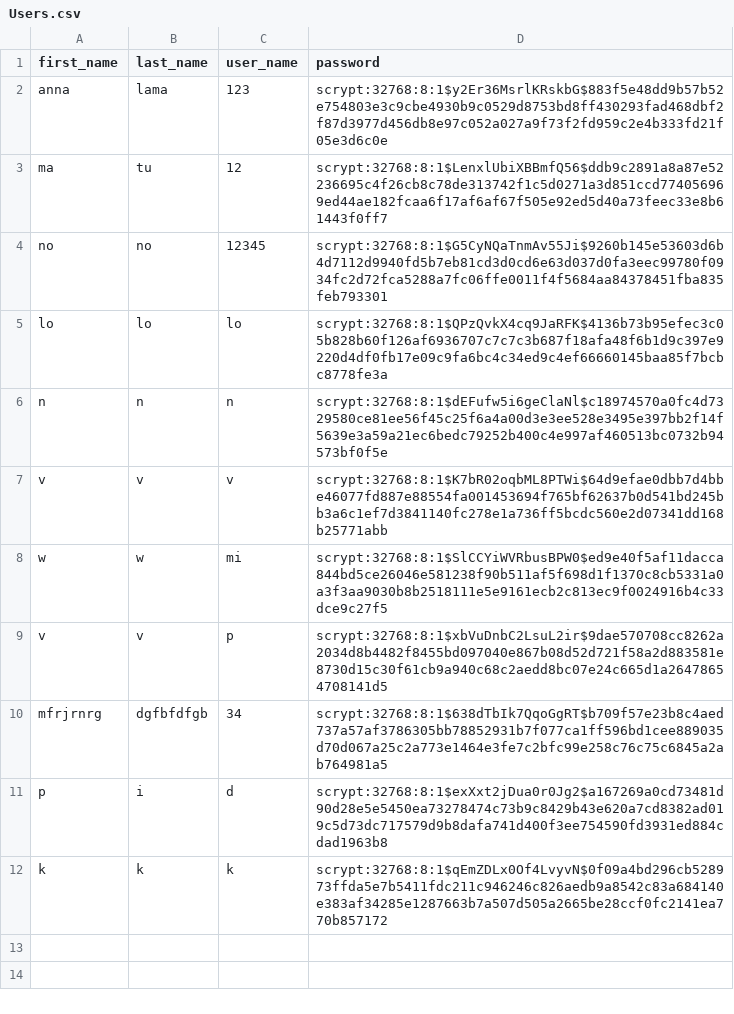
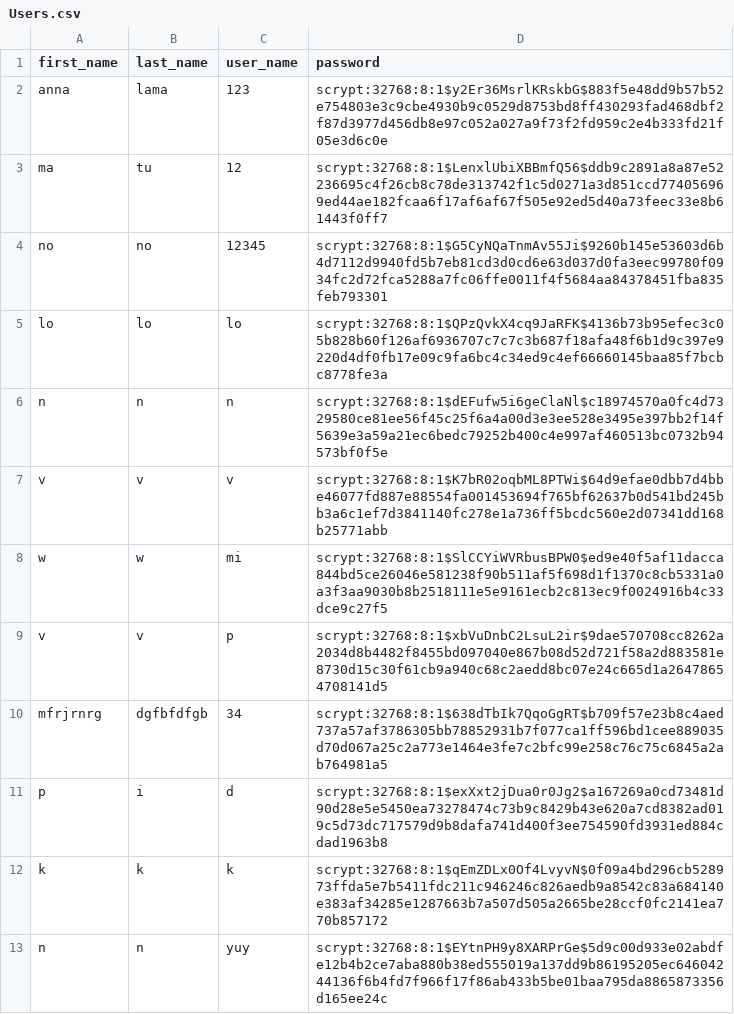
Before and after one commit to Maayan428/Library, a CSV file: SystemManagement/Users.csv, drawn as a sheet.

```diff
--- a/SystemManagement/Users.csv
+++ b/SystemManagement/Users.csv
@@ -12 +12,2 @@ p,i,d,scrypt:32768:8:1$exXxt2jDua0r0Jg2$a167269a0cd73481d90d28e5e5450ea73278474c
 k,k,k,scrypt:32768:8:1$qEmZDLx0Of4LvyvN$0f09a4bd296cb528973ffda5e7b5411fdc211c946246c826aedb9a8542c83a684140e383af34285e1287663b7a507d505a2665be28ccf0fc2141ea770b857172
+n,n,yuy,scrypt:32768:8:1$EYtnPH9y8XARPrGe$5d9c00d933e02abdfe12b4b2ce7aba880b38ed555019a137dd9b86195205ec64604244136f6b4fd7f966f17f86ab433b5be01baa795da8865873356d165ee24c
```
Also changed, not shown: SystemManagement/Book/books.csv, 11 other files.
